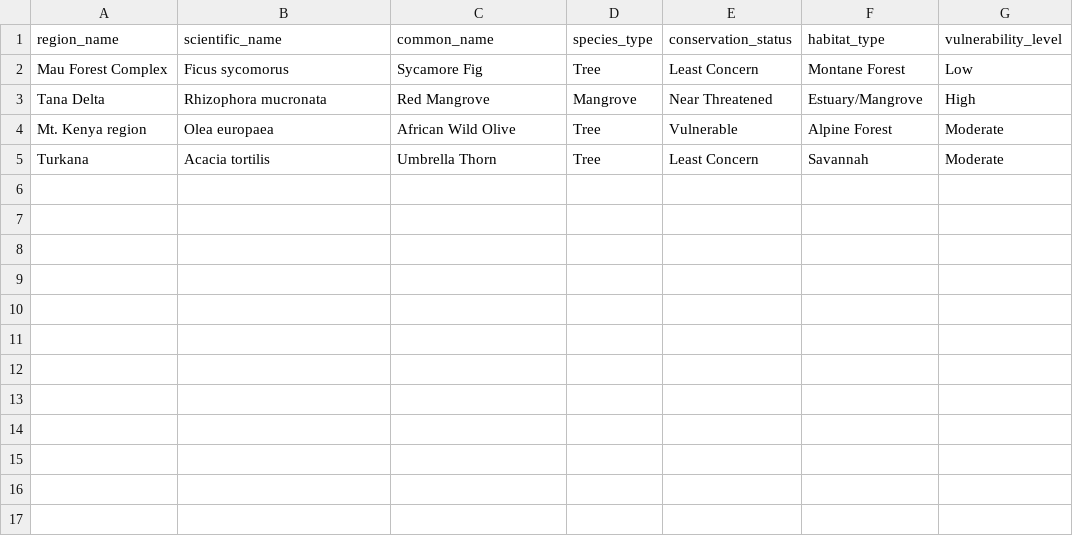
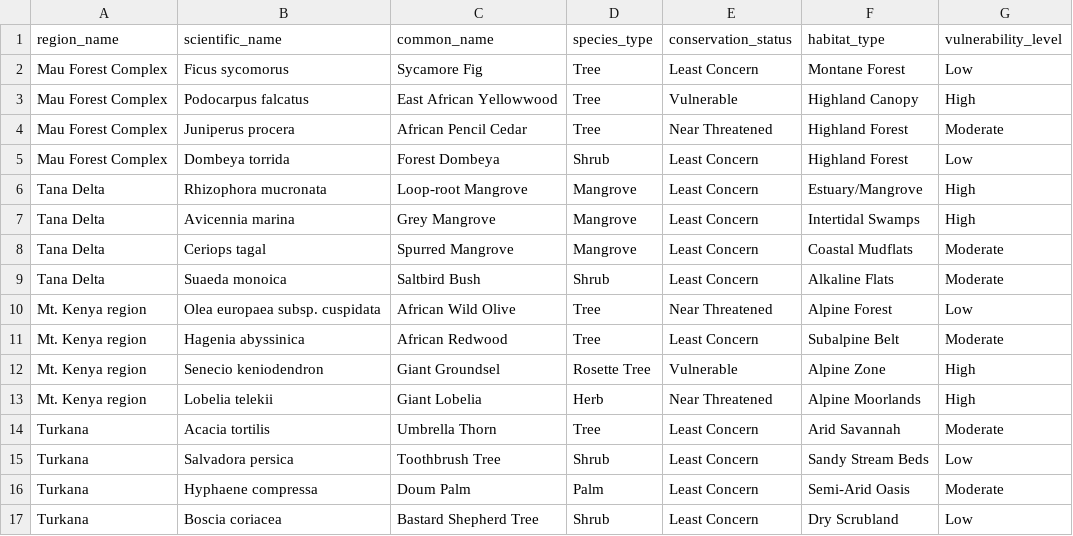
Before and after one commit to SakethKenchem/flora_mapper, a CSV file: flora_sample.csv, drawn as a sheet.

```diff
--- a/flora_sample.csv
+++ b/flora_sample.csv
@@ -2,4 +2,16 @@ region_name,scientific_name,common_name,species_type,conservation_status,habitat
 Mau Forest Complex,Ficus sycomorus,Sycamore Fig,Tree,Least Concern,Montane Forest,Low
-Tana Delta,Rhizophora mucronata,Red Mangrove,Mangrove,Near Threatened,Estuary/Mangrove,High
-Mt. Kenya region,Olea europaea,African Wild Olive,Tree,Vulnerable,Alpine Forest,Moderate
-Turkana,Acacia tortilis,Umbrella Thorn,Tree,Least Concern,Savannah,Moderate
+Mau Forest Complex,Podocarpus falcatus,East African Yellowwood,Tree,Vulnerable,Highland Canopy,High
+Mau Forest Complex,Juniperus procera,African Pencil Cedar,Tree,Near Threatened,Highland Forest,Moderate
+Mau Forest Complex,Dombeya torrida,Forest Dombeya,Shrub,Least Concern,Highland Forest,Low
+Tana Delta,Rhizophora mucronata,Loop-root Mangrove,Mangrove,Least Concern,Estuary/Mangrove,High
+Tana Delta,Avicennia marina,Grey Mangrove,Mangrove,Least Concern,Intertidal Swamps,High
+Tana Delta,Ceriops tagal,Spurred Mangrove,Mangrove,Least Concern,Coastal Mudflats,Moderate
+Tana Delta,Suaeda monoica,Saltbird Bush,Shrub,Least Concern,Alkaline Flats,Moderate
+Mt. Kenya region,Olea europaea subsp. cuspidata,African Wild Olive,Tree,Near Threatened,Alpine Forest,Low
+Mt. Kenya region,Hagenia abyssinica,African Redwood,Tree,Least Concern,Subalpine Belt,Moderate
+Mt. Kenya region,Senecio keniodendron,Giant Groundsel,Rosette Tree,Vulnerable,Alpine Zone,High
+Mt. Kenya region,Lobelia telekii,Giant Lobelia,Herb,Near Threatened,Alpine Moorlands,High
+Turkana,Acacia tortilis,Umbrella Thorn,Tree,Least Concern,Arid Savannah,Moderate
+Turkana,Salvadora persica,Toothbrush Tree,Shrub,Least Concern,Sandy Stream Beds,Low
+Turkana,Hyphaene compressa,Doum Palm,Palm,Least Concern,Semi-Arid Oasis,Moderate
+Turkana,Boscia coriacea,Bastard Shepherd Tree,Shrub,Least Concern,Dry Scrubland,Low
```
Also changed, not shown: sample_datasets/climate_sample.csv, sample_datasets/flora_sample.csv, 6 other files.
